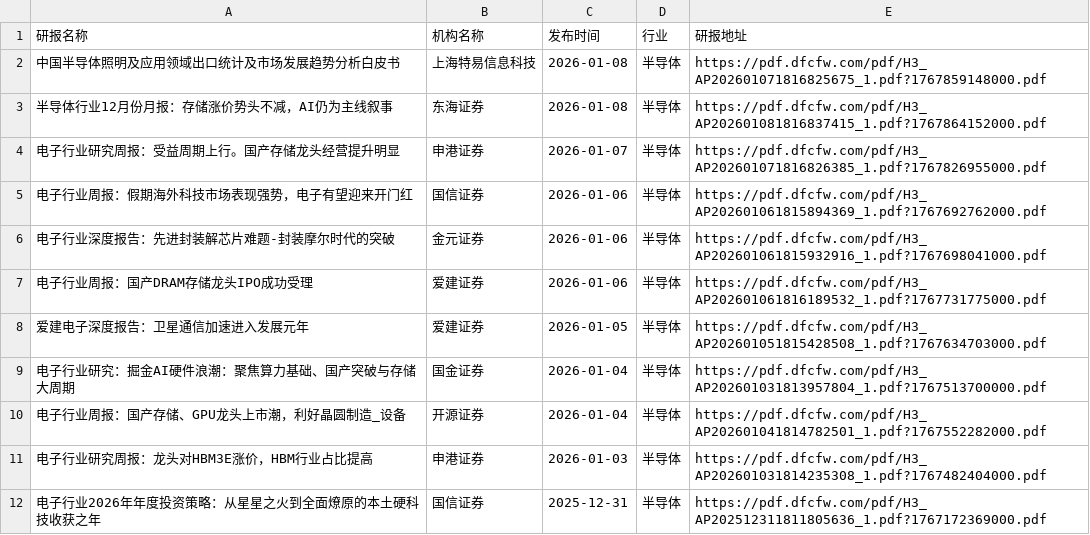
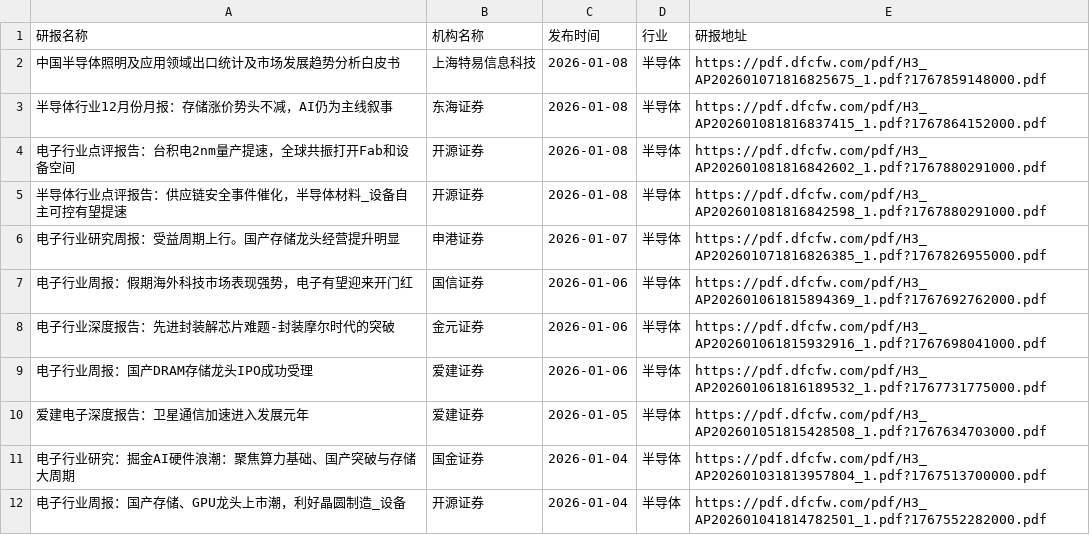
Before and after one commit to manymore13/report, a CSV file: eastmoney/半导体.csv, drawn as a sheet; only a part is shown; the shorter side is filled out with more unchanged rows.

```diff
--- a/eastmoney/半导体.csv
+++ b/eastmoney/半导体.csv
@@ -3,2 +3,4 @@
 半导体行业12月份月报：存储涨价势头不减，AI仍为主线叙事,东海证券,2026-01-08,半导体,https://pdf.dfcfw.com/pdf/H3_AP202601081816837415_1.pdf?1767864152000.pdf
+电子行业点评报告：台积电2nm量产提速，全球共振打开Fab和设备空间,开源证券,2026-01-08,半导体,https://pdf.dfcfw.com/pdf/H3_AP202601081816842602_1.pdf?1767880291000.pdf
+半导体行业点评报告：供应链安全事件催化，半导体材料_设备自主可控有望提速,开源证券,2026-01-08,半导体,https://pdf.dfcfw.com/pdf/H3_AP202601081816842598_1.pdf?1767880291000.pdf
 电子行业研究周报：受益周期上行。国产存储龙头经营提升明显,申港证券,2026-01-07,半导体,https://pdf.dfcfw.com/pdf/H3_AP202601071816826385_1.pdf?1767826955000.pdf
```
Also changed, not shown: eastmoney/互联网服务.csv, eastmoney/化学制品.csv, 27 other files.
